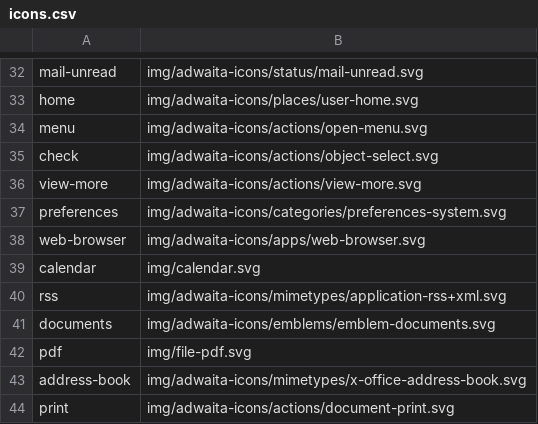
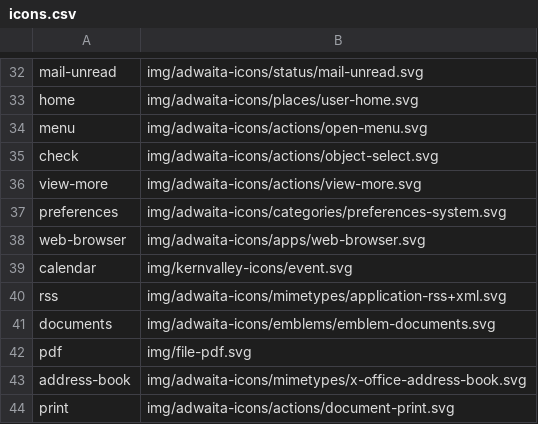
Before and after one commit to kernvalley/kernvalley.us, a CSV file: img/icons.csv, drawn as a sheet; only a part is shown, gaps mark what is left out.

Commit message:
Add calendar icon & events site link

```diff
--- a/img/icons.csv
+++ b/img/icons.csv
@@ -38,3 +38,3 @@ preferences,img/adwaita-icons/categories/preferences-system.svg
 web-browser,img/adwaita-icons/apps/web-browser.svg
-calendar,img/calendar.svg
+calendar,img/kernvalley-icons/event.svg
 rss,img/adwaita-icons/mimetypes/application-rss+xml.svg
```
Also changed, not shown: 1 other file.
